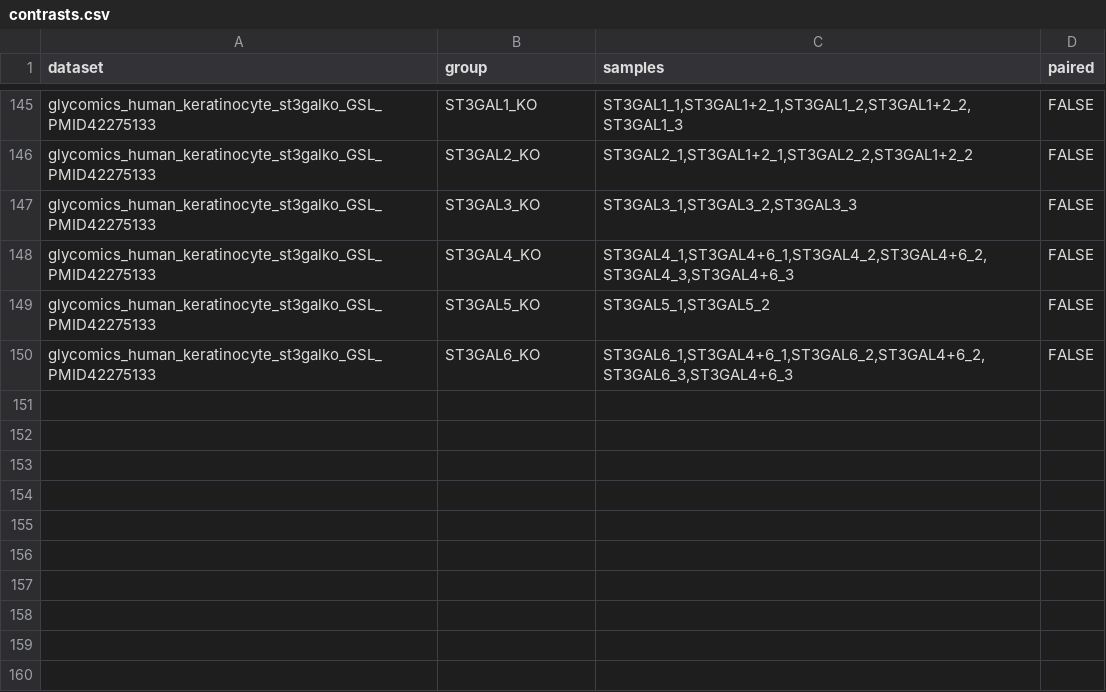
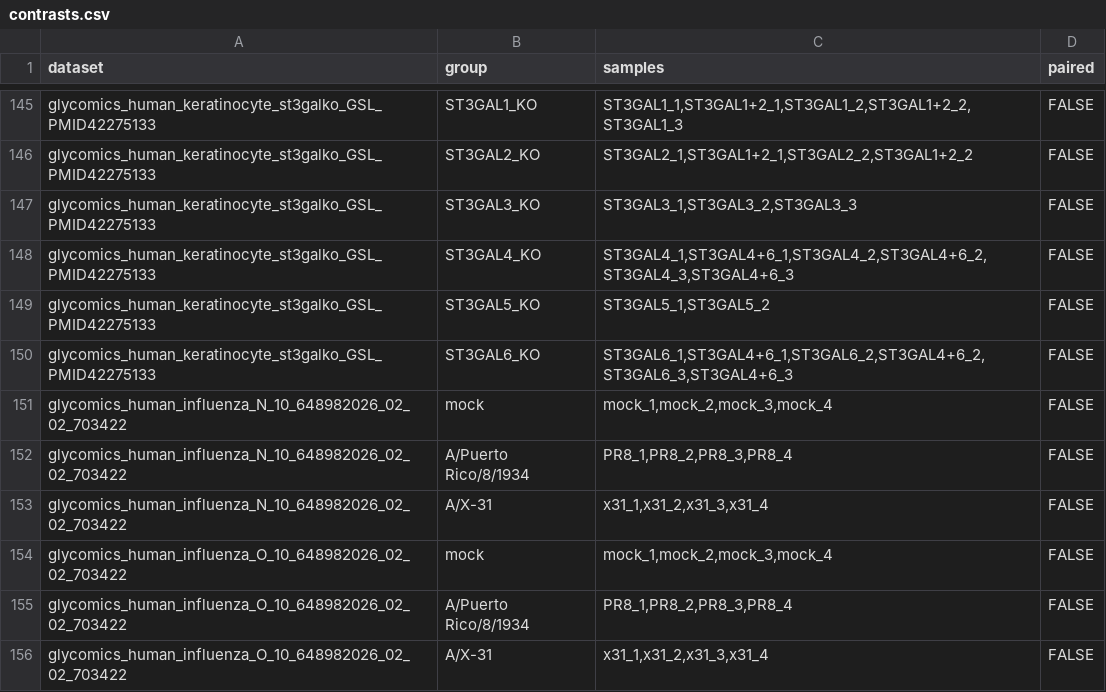
Before and after one commit to BojarLab/glycowork, a CSV file: glycowork/glycan_data/datasets/contrasts.csv, drawn as a sheet; only a part is shown, gaps mark what is left out.

Commit message:
add new glycomics datasets and auto-True figure annotation

```diff
--- a/glycowork/glycan_data/datasets/contrasts.csv
+++ b/glycowork/glycan_data/datasets/contrasts.csv
@@ -150 +150,7 @@ glycomics_human_keratinocyte_st3galko_GSL_PMID42275133,ST3GAL5_KO,"ST3GAL5_1,ST3
 glycomics_human_keratinocyte_st3galko_GSL_PMID42275133,ST3GAL6_KO,"ST3GAL6_1,ST3GAL4+6_1,ST3GAL6_2,ST3GAL4+6_2,ST3GAL6_3,ST3GAL4+6_3",FALSE
+glycomics_human_influenza_N_10_648982026_02_02_703422,mock,"mock_1,mock_2,mock_3,mock_4",FALSE
+glycomics_human_influenza_N_10_648982026_02_02_703422,A/Puerto Rico/8/1934,"PR8_1,PR8_2,PR8_3,PR8_4",FALSE
+glycomics_human_influenza_N_10_648982026_02_02_703422,A/X-31,"x31_1,x31_2,x31_3,x31_4",FALSE
+glycomics_human_influenza_O_10_648982026_02_02_703422,mock,"mock_1,mock_2,mock_3,mock_4",FALSE
+glycomics_human_influenza_O_10_648982026_02_02_703422,A/Puerto Rico/8/1934,"PR8_1,PR8_2,PR8_3,PR8_4",FALSE
+glycomics_human_influenza_O_10_648982026_02_02_703422,A/X-31,"x31_1,x31_2,x31_3,x31_4",FALSE
```
Also changed, not shown: glycowork/glycan_data/datasets/datasets_metadata.csv, 6 other files.
